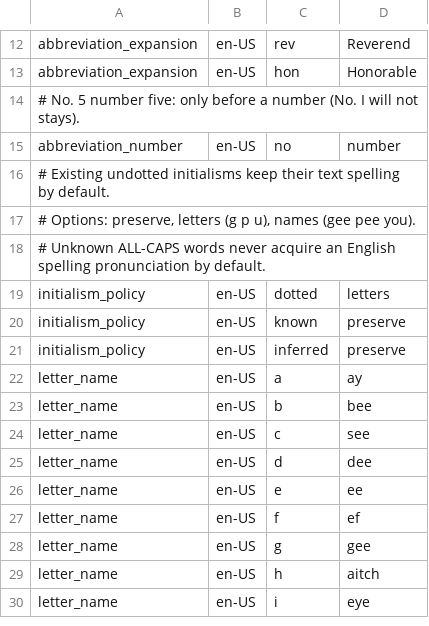
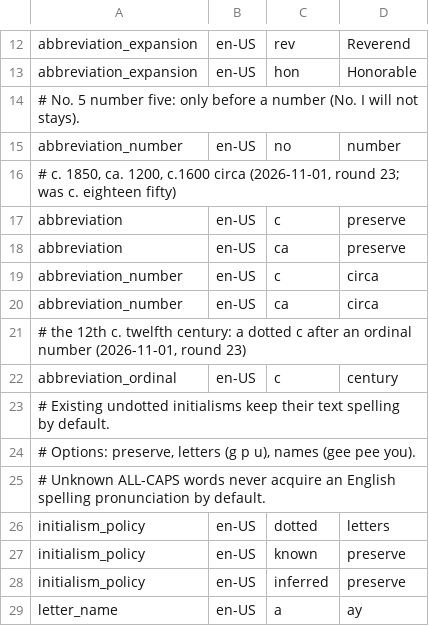
Before and after one commit to hunydev/tts-text-frontend, a TSV file: resources/languages/en-US/rules/abbreviations.tsv, drawn as a sheet; only a part is shown, gaps mark what is left out; the shorter side is filled out with more unchanged rows.

```diff
--- a/resources/languages/en-US/rules/abbreviations.tsv
+++ b/resources/languages/en-US/rules/abbreviations.tsv
@@ -15,2 +15,9 @@ abbreviation_expansion	en-US	hon	Honorable
 abbreviation_number	en-US	no	number
+# c. 1850, ca. 1200, c.1600 circa (2026-11-01, round 23; was c. eighteen fifty)
+abbreviation	en-US	c	preserve
+abbreviation	en-US	ca	preserve
+abbreviation_number	en-US	c	circa
+abbreviation_number	en-US	ca	circa
+# the 12th c. twelfth century: a dotted c after an ordinal number (2026-11-01, round 23)
+abbreviation_ordinal	en-US	c	century
 # Existing undotted initialisms keep their text spelling by default.
```
Also changed, not shown: resources/languages/en-US/rules/measurements.tsv, resources/languages/en-US/rules/numeric.tsv, 9 other files.
